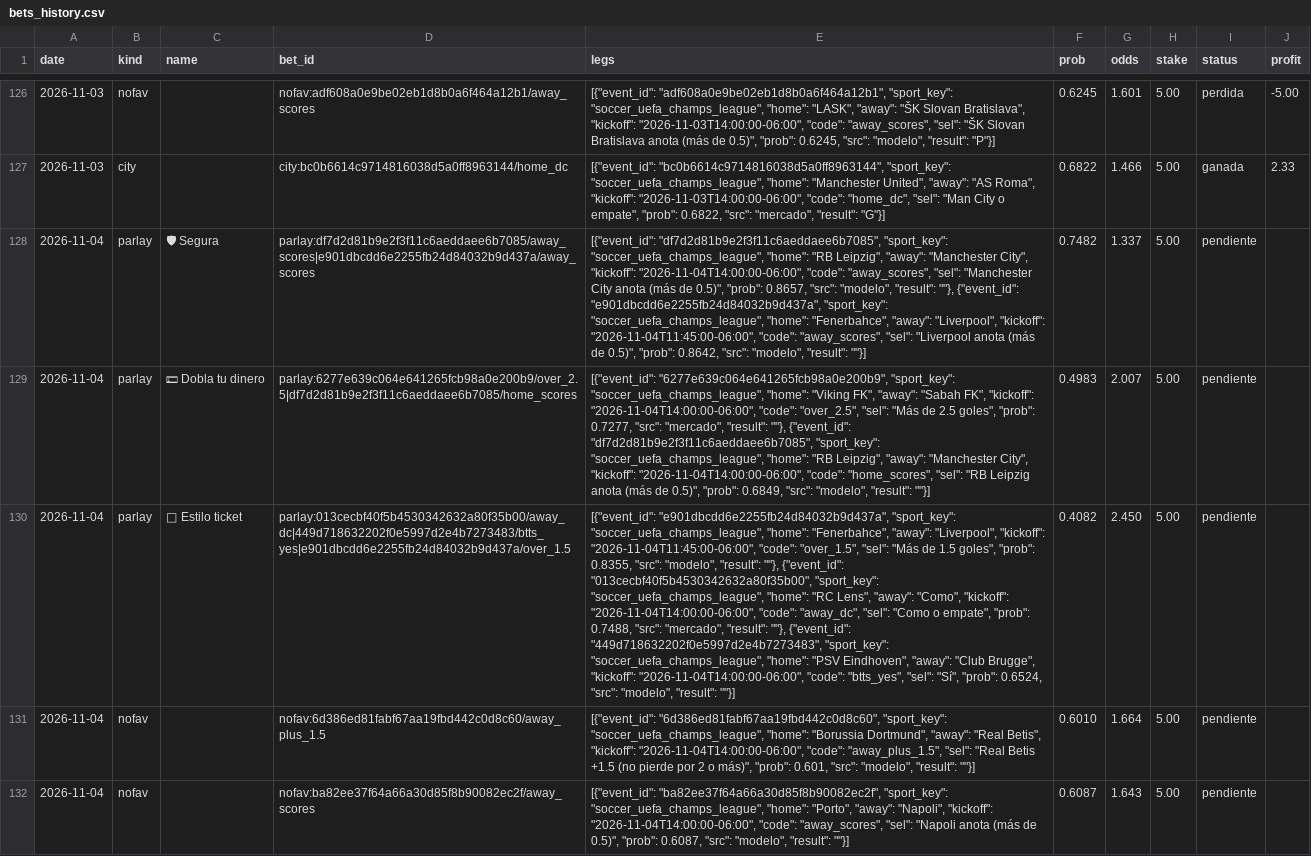
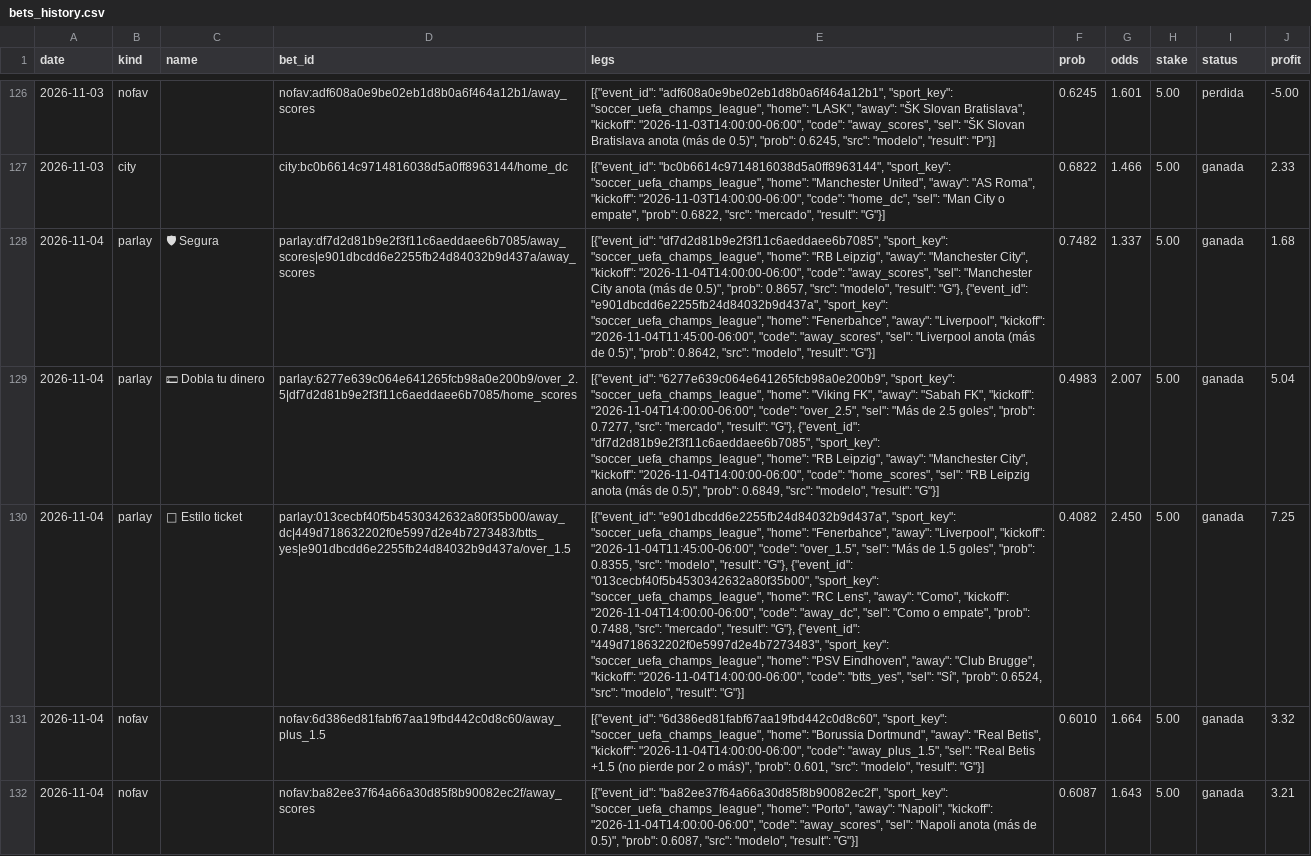
Before and after one commit to Ryojik-ser/value-betting, a CSV file: data/bets_history.csv, drawn as a sheet; only a part is shown, gaps mark what is left out; the diff covers the shown part only; the diff names each change by its address in the sheet, - before the commit and + after, or states it on an @@ line.

```diff
--- a/data/bets_history.csv
+++ b/data/bets_history.csv
-E128 (legs): …"modelo", "result": ""}, {"event_id": "e901dbcdd6e2255fb24d84032b9d437a", "sport_key": "soccer_uefa_champs_league", "home": "Fenerbahce", "away": "Liverpool", "kickoff": "2026-11-04T11:45:00-06:00", "code": "away_scores", "sel": "Liverpool anota (más de 0.5)", "prob": 0.8642, "src": "modelo", "result": ""}]
+E128 (legs): …"modelo", "result": "G"}, {"event_id": "e901dbcdd6e2255fb24d84032b9d437a", "sport_key": "soccer_uefa_champs_league", "home": "Fenerbahce", "away": "Liverpool", "kickoff": "2026-11-04T11:45:00-06:00", "code": "away_scores", "sel": "Liverpool anota (más de 0.5)", "prob": 0.8642, "src": "modelo", "result": "G"}]
-I128:I132 (status): pendiente
+I128:I132 (status): ganada
-J128 (profit): (empty)
+J128 (profit): 1.68
-E129 (legs): …"mercado", "result": ""}, {"event_id": "df7d2d81b9e2f3f11c6aeddaee6b7085", "sport_key": "soccer_uefa_champs_league", "home": "RB Leipzig", "away": "Manchester City", "kickoff": "2026-11-04T14:00:00-06:00", "code": "home_scores", "sel": "RB Leipzig anota (más de 0.5)", "prob": 0.6849, "src": "modelo", "result": ""}]
+E129 (legs): …"mercado", "result": "G"}, {"event_id": "df7d2d81b9e2f3f11c6aeddaee6b7085", "sport_key": "soccer_uefa_champs_league", "home": "RB Leipzig", "away": "Manchester City", "kickoff": "2026-11-04T14:00:00-06:00", "code": "home_scores", "sel": "RB Leipzig anota (más de 0.5)", "prob": 0.6849, "src": "modelo", "result": "G"}]
-J129 (profit): (empty)
+J129 (profit): 5.04
-E130 (legs): …"modelo", "result": ""}, {"event_id": "013cecbf40f5b4530342632a80f35b00", "sport_key": "soccer_uefa_champs_league", "home": "RC Lens", "away": "Como", "kickoff": "2026-11-04T14:00:00-06:00", "code": "away_dc", "sel": "Como o empate", "prob": 0.7488, "src": "mercado", "result": ""}, {"event_id": "449d718632202f0e5997d2e4b7273483", "sport_key": "soccer_uefa_champs_league", "home": "PSV Eindhoven", "away": "Club Brugge", "kickoff": "2026-11-04T14:00:00-06:00", "code": "btts_yes", "sel": "Sí", "prob": 0.6524, "src": "modelo", "result": ""}]
+E130 (legs): …"modelo", "result": "G"}, {"event_id": "013cecbf40f5b4530342632a80f35b00", "sport_key": "soccer_uefa_champs_league", "home": "RC Lens", "away": "Como", "kickoff": "2026-11-04T14:00:00-06:00", "code": "away_dc", "sel": "Como o empate", "prob": 0.7488, "src": "mercado", "result": "G"}, {"event_id": "449d718632202f0e5997d2e4b7273483", "sport_key": "soccer_uefa_champs_league", "home": "PSV Eindhoven", "away": "Club Brugge", "kickoff": "2026-11-04T14:00:00-06:00", "code": "btts_yes", "sel": "Sí", "prob": 0.6524, "src": "modelo", "result": "G"}]
-J130 (profit): (empty)
+J130 (profit): 7.25
-E131 (legs): …"modelo", "result": ""}]
+E131 (legs): …"modelo", "result": "G"}]
-J131 (profit): (empty)
+J131 (profit): 3.32
-E132 (legs): …"modelo", "result": ""}]
+E132 (legs): …"modelo", "result": "G"}]
-J132 (profit): (empty)
+J132 (profit): 3.21
```
Also changed, not shown: 7 added rows and 15 edited cells elsewhere in this file, data/picks_history.csv.
